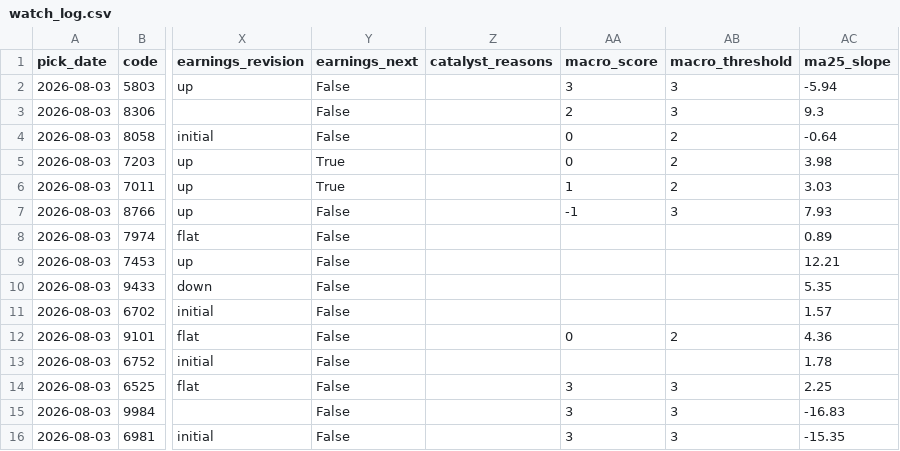
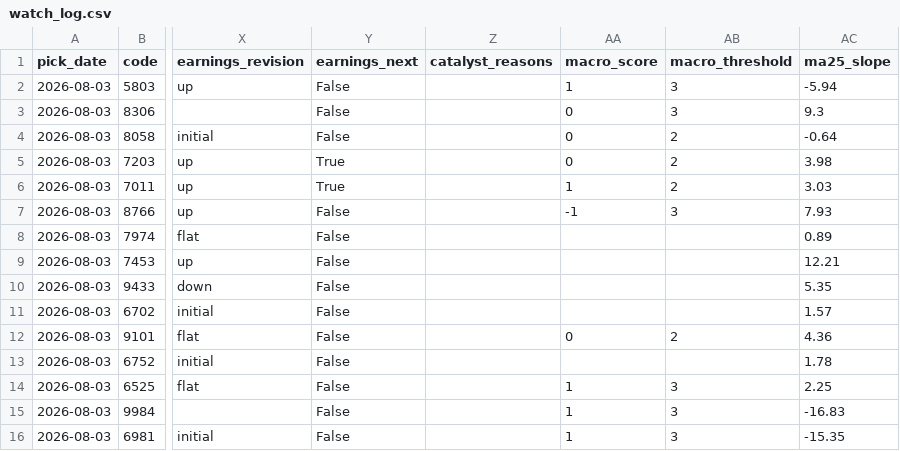
Before and after one commit to hidekanagawa1106-web/claudecode, a CSV file: watch_log.csv, drawn as a sheet; only a part is shown, gaps mark what is left out; the diff names each change by its address in the sheet, - before the commit and + after, or states it on an @@ line.

```diff
--- a/watch_log.csv
+++ b/watch_log.csv
-AA2 (macro_score): 3
+AA2 (macro_score): 1
-AA3 (macro_score): 2
+AA3 (macro_score): 0
-AA14:AA16 (macro_score): 3
+AA14:AA16 (macro_score): 1
```
